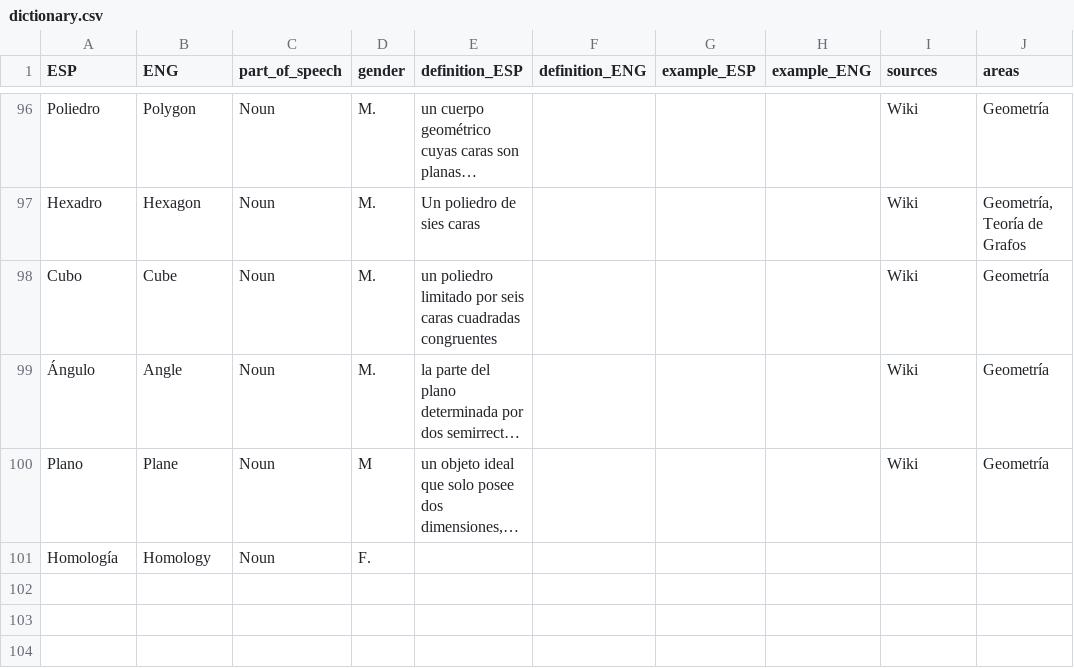
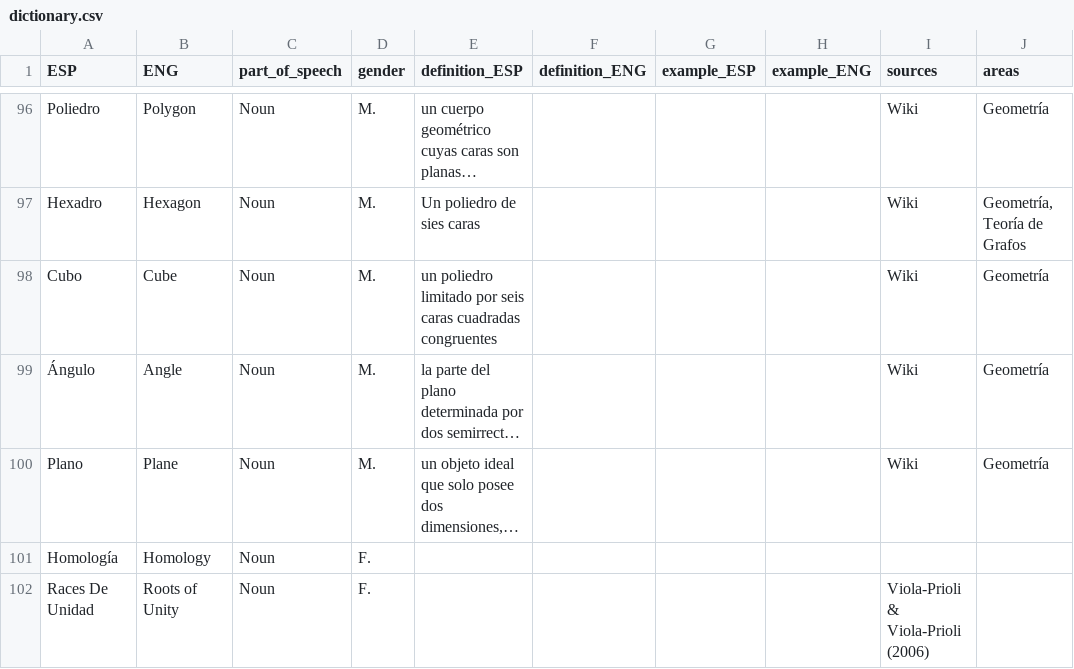
Before and after one commit to AldenMB/MateMath, a CSV file: dictionary.csv, drawn as a sheet; only a part is shown, gaps mark what is left out; long unchanged cells end in …; the diff names each change by its address in the sheet, - before the commit and + after, or states it on an @@ line.

Commit message:
Update dictionary.csv

```diff
--- a/dictionary.csv
+++ b/dictionary.csv
-D100 (gender): M
+D100 (gender): M.
+row 102: Races De Unidad | Roots of Unity | Noun | F. |  |  |  |  | Viola-Prioli & Viola-Prioli (2006)
```
